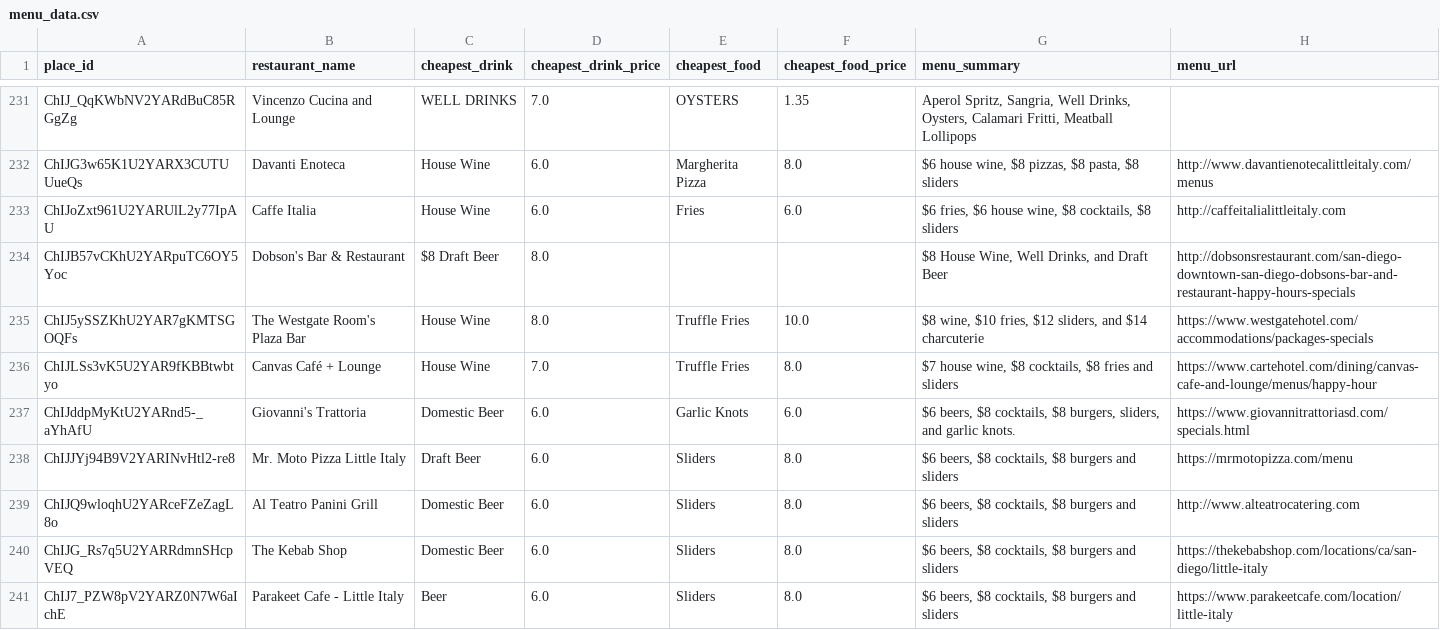
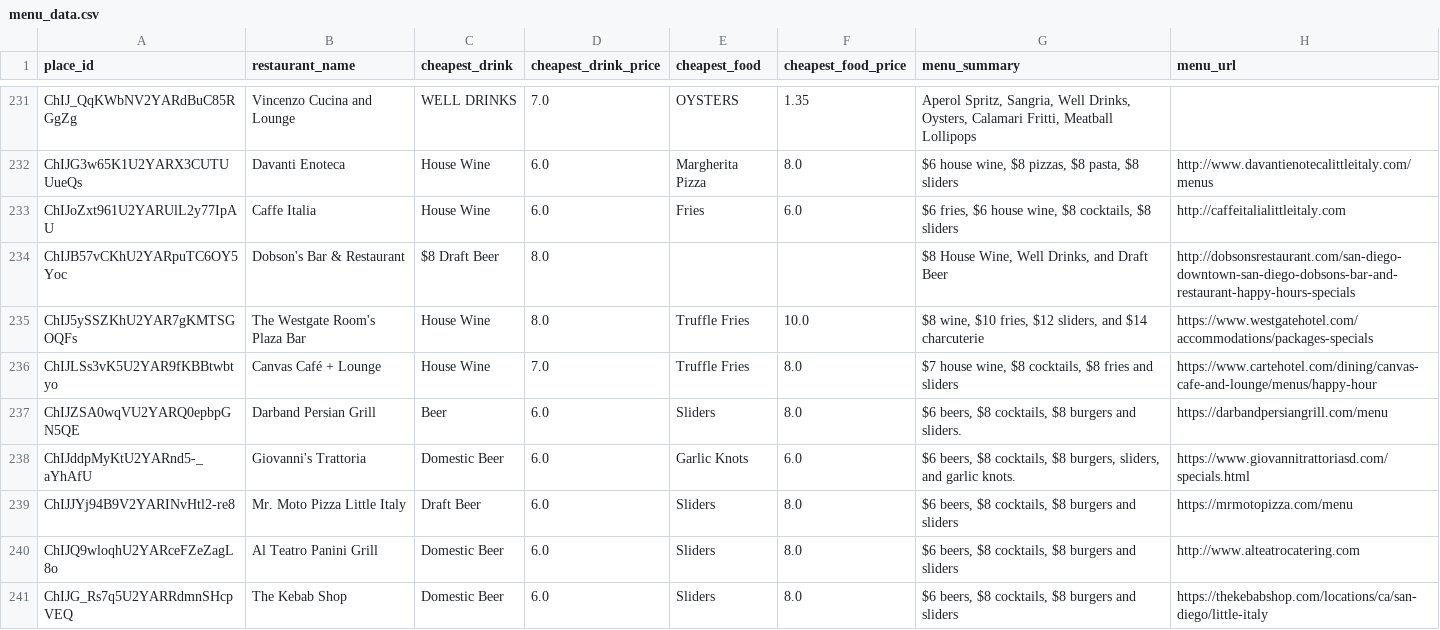
Before and after one commit to ruslanosipov/sandiegohours, a CSV file: public/menu_data.csv, drawn as a sheet; only a part is shown, gaps mark what is left out; the shorter side is filled out with more unchanged rows; the diff covers the shown part only; the diff names each change by its address in the sheet, - before the commit and + after, or states it on an @@ line.

```diff
--- a/public/menu_data.csv
+++ b/public/menu_data.csv
+row 237: ChIJZSA0wqVU2YARQ0epbpGN5QE | Darband Persian Grill | Beer | 6.0 | Sliders | 8.0 | $6 beers, $8 cocktails, $8 burgers and sliders. | https://darbandpersiangrill.com/menu
```
Also changed, not shown: 3 added rows and 1 edited cell elsewhere in this file, public/happy_hours.csv.
